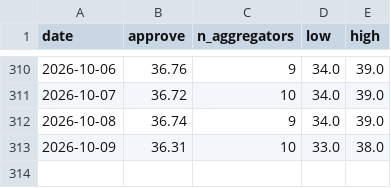
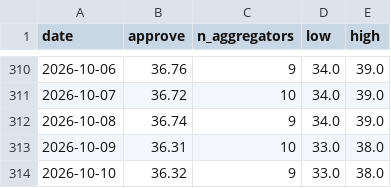
Before and after one commit to kevin-deluca-polisci/KD-website, a CSV file: forecast/archive/2026/approval.csv, drawn as a sheet; only a part is shown, gaps mark what is left out; the diff names each change by its address in the sheet, - before the commit and + after, or states it on an @@ line.

```diff
--- a/forecast/archive/2026/approval.csv
+++ b/forecast/archive/2026/approval.csv
+row 314: 2026-10-10 | 36.32 | 9 | 33.0 | 38.0
```
Also changed, not shown: forecast/archive/2026/files.csv, forecast/archive/2026/timeline.csv, 14 other files.
